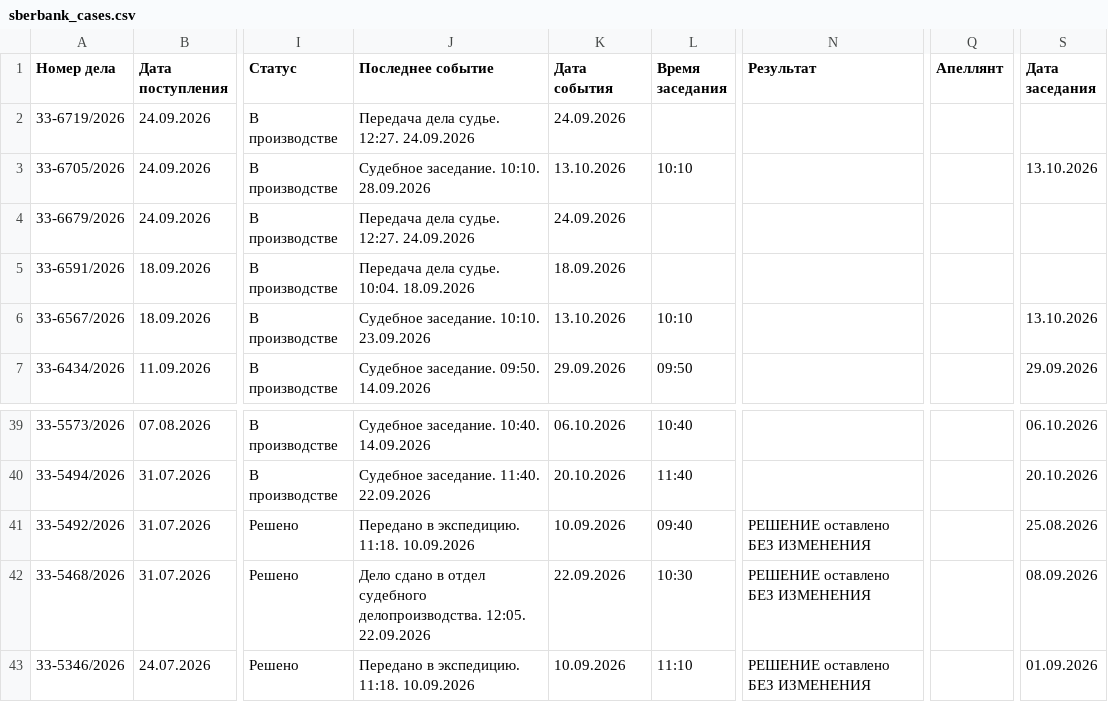
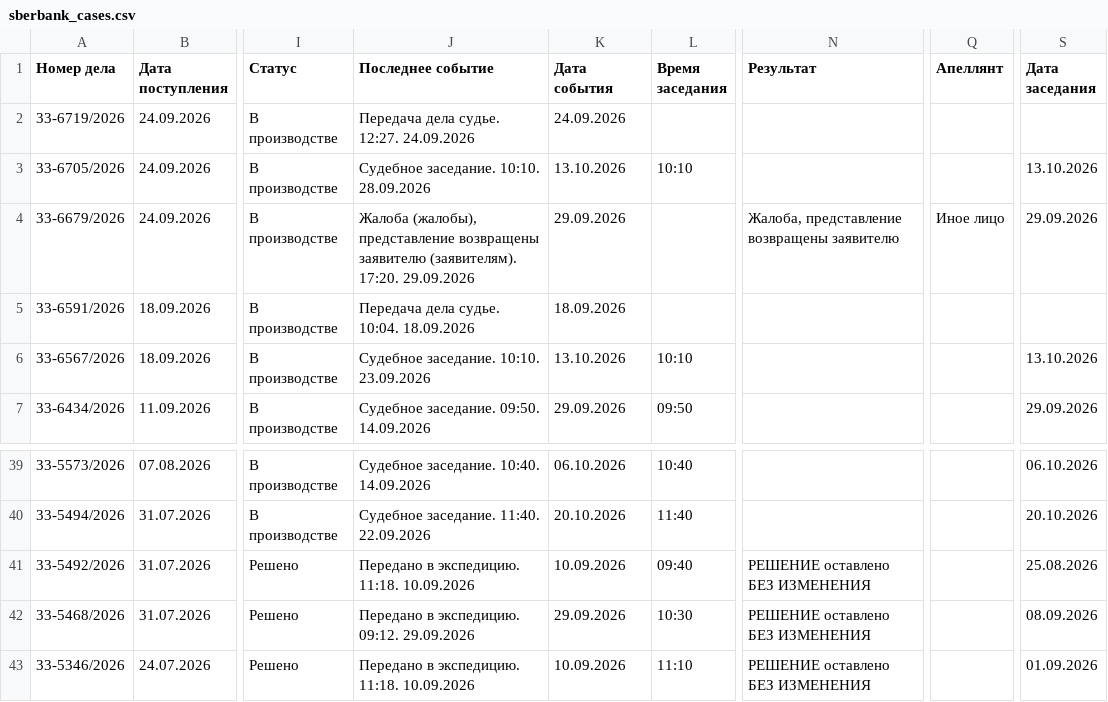
Before and after one commit to SelivanovAS/dashboard, a CSV file: data/sberbank_cases.csv, drawn as a sheet; only a part is shown, gaps mark what is left out; the diff names each change by its address in the sheet, - before the commit and + after, or states it on an @@ line.

```diff
--- a/data/sberbank_cases.csv
+++ b/data/sberbank_cases.csv
-J4 (Последнее событие): Передача дела судье. 12:27. 24.09.2026
+J4 (Последнее событие): Жалоба (жалобы), представление возвращены заявителю (заявителям). 17:20. 29.09.2026
-K4 (Дата события): 24.09.2026
+K4 (Дата события): 29.09.2026
-N4 (Результат): (empty)
+N4 (Результат): Жалоба, представление возвращены заявителю
-Q4 (Апеллянт): (empty)
+Q4 (Апеллянт): Иное лицо
-S4 (Дата заседания): (empty)
+S4 (Дата заседания): 29.09.2026
-J42 (Последнее событие): Дело сдано в отдел судебного делопроизводства. 12:05. 22.09.2026
+J42 (Последнее событие): Передано в экспедицию. 09:12. 29.09.2026
-K42 (Дата события): 22.09.2026
+K42 (Дата события): 29.09.2026
```
Also changed, not shown: 12 other files.
